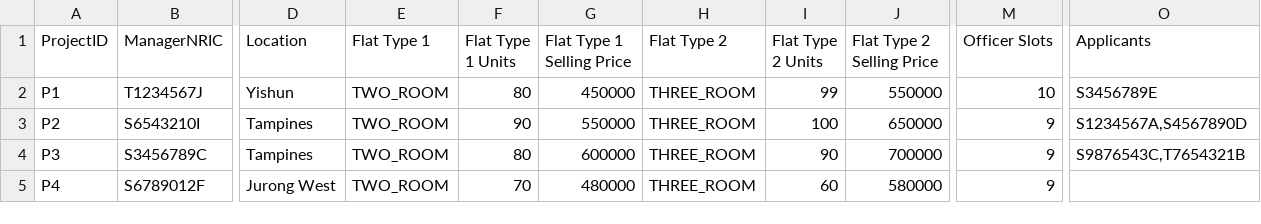
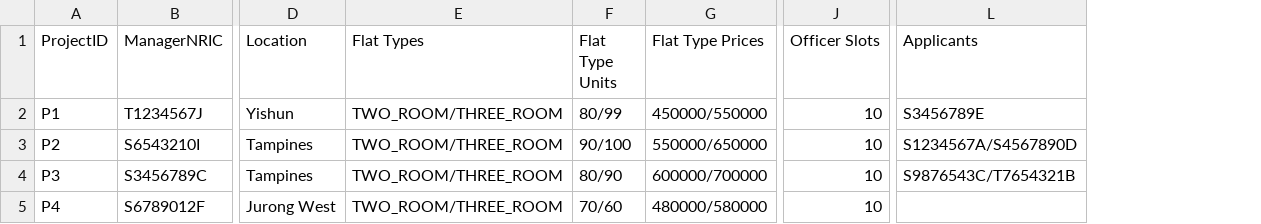
Before and after one commit to PuttTim/sc2002-bee-tee-ohh, a CSV file: data/projects.csv, drawn as a sheet; only a part is shown, gaps mark what is left out; removed rows and columns are numbered as before the commit, all else as after; the diff names each change by its address in the sheet, - before the commit and + after, or states it on an @@ line.

Commit message:
Refactor Project and Enquiry models for list flat types and update projects CSV

```diff
--- a/data/projects.csv
+++ b/data/projects.csv
-column E (Flat Type 1), rows 2-5: all TWO_ROOM
-column F (Flat Type 1 Units), rows 2-5: 80 | 90 | 80 | 70
-column G (Flat Type 1 Selling Price), rows 2-5: 450000 | 550000 | 600000 | 480000
-column H (Flat Type 2), rows 2-5: all THREE_ROOM
-column I (Flat Type 2 Units), rows 2-5: 99 | 100 | 90 | 60
-column J (Flat Type 2 Selling Price), rows 2-5: 550000 | 650000 | 700000 | 580000
+column E (Flat Types), rows 2-5: all TWO_ROOM/THREE_ROOM
+column F (Flat Type Units), rows 2-5: 80/99 | 90/100 | 80/90 | 70/60
+column G (Flat Type Prices), rows 2-5: 450000/550000 | 550000/650000 | 600000/700000 | 480000/580000
-J3:J5 (Officer Slots): 9
+J3:J5 (Officer Slots): 10
-L3 (Applicants): S1234567A,S4567890D
+L3 (Applicants): S1234567A/S4567890D
-L4 (Applicants): S9876543C,T7654321B
+L4 (Applicants): S9876543C/T7654321B
```
Also changed, not shown: 3 other files.
